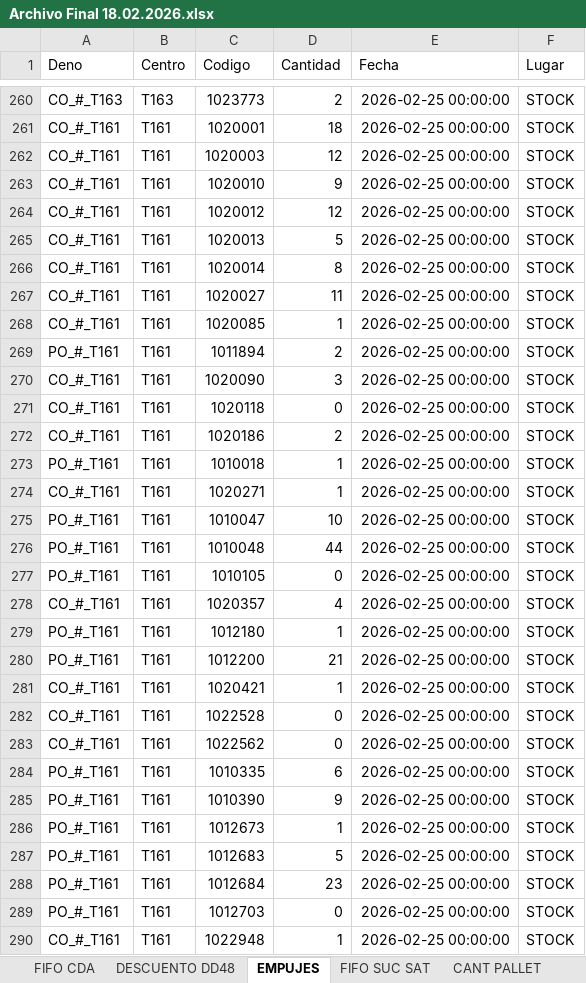
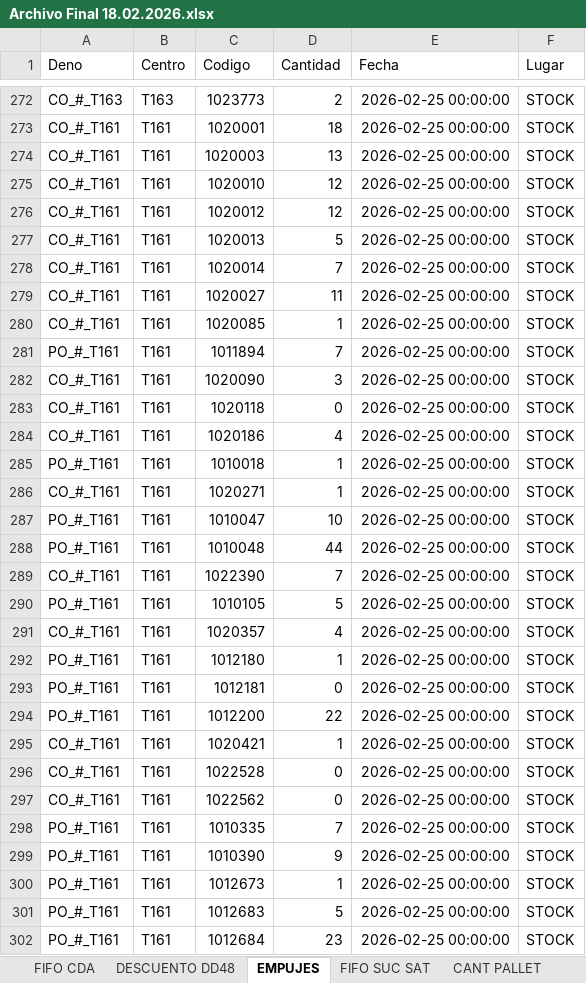
Before and after one commit to badulake178/Codigo-Python, an Excel workbook: FIFO/Archivo Final 18.02.2026.xlsx, sheet EMPUJES, drawn as a sheet; only a part is shown, gaps mark what is left out; the shorter side is filled out with more unchanged rows; values as stored, in another font and other column widths than the file's, no borders; addresses are those after the commit; the diff covers the shown part only; the diff names each change by its address in the sheet, - before the commit and + after, or states it on an @@ line.

```diff
--- a/FIFO/Archivo Final 18.02.2026.xlsx (sheet EMPUJES)
+++ b/FIFO/Archivo Final 18.02.2026.xlsx (sheet EMPUJES)
-D274 (Cantidad): 12
+D274 (Cantidad): 13
-D275 (Cantidad): 9
+D275 (Cantidad): 12
-D278 (Cantidad): 8
+D278 (Cantidad): 7
-D281 (Cantidad): 2
+D281 (Cantidad): 7
-D284 (Cantidad): 2
+D284 (Cantidad): 4
+row 289: CO_#_T161 | T161 | 1022390 | 7 | 2026-02-25 00:00:00 | STOCK
-D290 (Cantidad): 0
+D290 (Cantidad): 5
+row 293: PO_#_T161 | T161 | 1012181 | 0 | 2026-02-25 00:00:00 | STOCK
-D294 (Cantidad): 21
+D294 (Cantidad): 22
-D298 (Cantidad): 6
+D298 (Cantidad): 7
```
Also changed, not shown: 16 added rows, 1 removed row and 56 edited cells elsewhere in this sheet, sheet FIFO CDA, sheet DESCUENTO DD48, sheet CANT PALLET, 2 other files.
